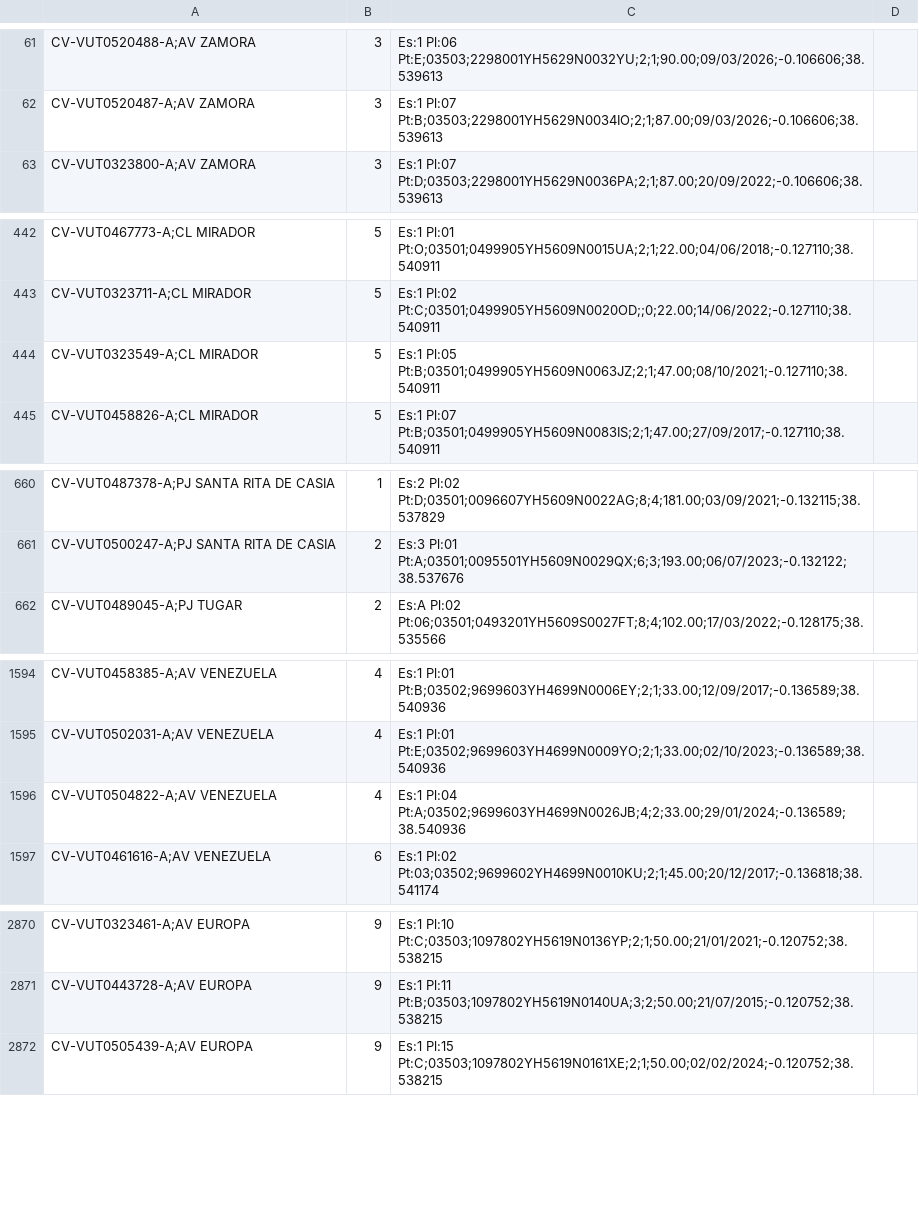
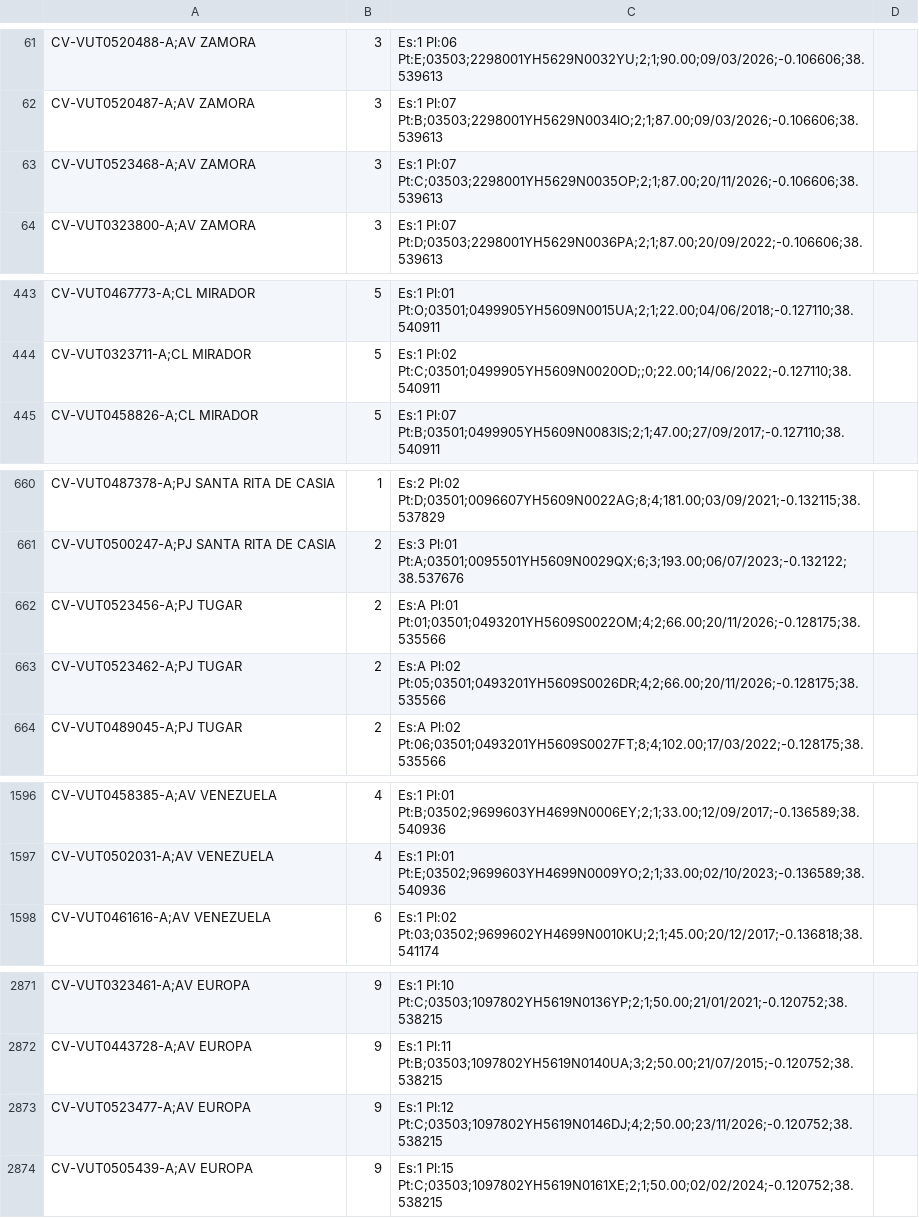
Before and after one commit to JoseHino/mapa-vut-benidorm, a CSV file: VUT_Benidorm_geolocalizadas.csv, drawn as a sheet; only a part is shown, gaps mark what is left out; the diff covers the shown part only.

```diff
--- a/VUT_Benidorm_geolocalizadas.csv
+++ b/VUT_Benidorm_geolocalizadas.csv
@@ -62,2 +62,3 @@ CV-VUT0520488-A;AV ZAMORA, 3, Es:1 Pl:06 Pt:E;03503;2298001YH5629N0032YU;2;1;90.
 CV-VUT0520487-A;AV ZAMORA, 3, Es:1 Pl:07 Pt:B;03503;2298001YH5629N0034IO;2;1;87.00;09/03/2026;-0.106606;38.539613
+CV-VUT0523468-A;AV ZAMORA, 3, Es:1 Pl:07 Pt:C;03503;2298001YH5629N0035OP;2;1;87.00;20/11/2026;-0.106606;38.539613
 CV-VUT0323800-A;AV ZAMORA, 3, Es:1 Pl:07 Pt:D;03503;2298001YH5629N0036PA;2;1;87.00;20/09/2022;-0.106606;38.539613
@@ -443,3 +444,2 @@ CV-VUT0467773-A;CL MIRADOR, 5, Es:1 Pl:01 Pt:O;03501;0499905YH5609N0015UA;2;1;22
 CV-VUT0323711-A;CL MIRADOR, 5, Es:1 Pl:02 Pt:C;03501;0499905YH5609N0020OD;;0;22.00;14/06/2022;-0.127110;38.540911
-CV-VUT0323549-A;CL MIRADOR, 5, Es:1 Pl:05 Pt:B;03501;0499905YH5609N0063JZ;2;1;47.00;08/10/2021;-0.127110;38.540911
 CV-VUT0458826-A;CL MIRADOR, 5, Es:1 Pl:07 Pt:B;03501;0499905YH5609N0083IS;2;1;47.00;27/09/2017;-0.127110;38.540911
@@ -661,2 +661,4 @@ CV-VUT0487378-A;PJ SANTA RITA DE CASIA, 1, Es:2 Pl:02 Pt:D;03501;0096607YH5609N0
 CV-VUT0500247-A;PJ SANTA RITA DE CASIA, 2, Es:3 Pl:01 Pt:A;03501;0095501YH5609N0029QX;6;3;193.00;06/07/2023;-0.132122;38.537676
+CV-VUT0523456-A;PJ TUGAR, 2, Es:A Pl:01 Pt:01;03501;0493201YH5609S0022OM;4;2;66.00;20/11/2026;-0.128175;38.535566
+CV-VUT0523462-A;PJ TUGAR, 2, Es:A Pl:02 Pt:05;03501;0493201YH5609S0026DR;4;2;66.00;20/11/2026;-0.128175;38.535566
 CV-VUT0489045-A;PJ TUGAR, 2, Es:A Pl:02 Pt:06;03501;0493201YH5609S0027FT;8;4;102.00;17/03/2022;-0.128175;38.535566
@@ -1595,3 +1597,2 @@ CV-VUT0458385-A;AV VENEZUELA, 4, Es:1 Pl:01 Pt:B;03502;9699603YH4699N0006EY;2;1;
 CV-VUT0502031-A;AV VENEZUELA, 4, Es:1 Pl:01 Pt:E;03502;9699603YH4699N0009YO;2;1;33.00;02/10/2023;-0.136589;38.540936
-CV-VUT0504822-A;AV VENEZUELA, 4, Es:1 Pl:04 Pt:A;03502;9699603YH4699N0026JB;4;2;33.00;29/01/2024;-0.136589;38.540936
 CV-VUT0461616-A;AV VENEZUELA, 6, Es:1 Pl:02 Pt:03;03502;9699602YH4699N0010KU;2;1;45.00;20/12/2017;-0.136818;38.541174
@@ -2871,2 +2872,3 @@ CV-VUT0323461-A;AV EUROPA, 9, Es:1 Pl:10 Pt:C;03503;1097802YH5619N0136YP;2;1;50.
 CV-VUT0443728-A;AV EUROPA, 9, Es:1 Pl:11 Pt:B;03503;1097802YH5619N0140UA;3;2;50.00;21/07/2015;-0.120752;38.538215
+CV-VUT0523477-A;AV EUROPA, 9, Es:1 Pl:12 Pt:C;03503;1097802YH5619N0146DJ;4;2;50.00;23/11/2026;-0.120752;38.538215
 CV-VUT0505439-A;AV EUROPA, 9, Es:1 Pl:15 Pt:C;03503;1097802YH5619N0161XE;2;1;50.00;02/02/2024;-0.120752;38.538215
```
Also changed, not shown: 3 removed rows and 1 edited cell elsewhere in this file, 12 other files.
